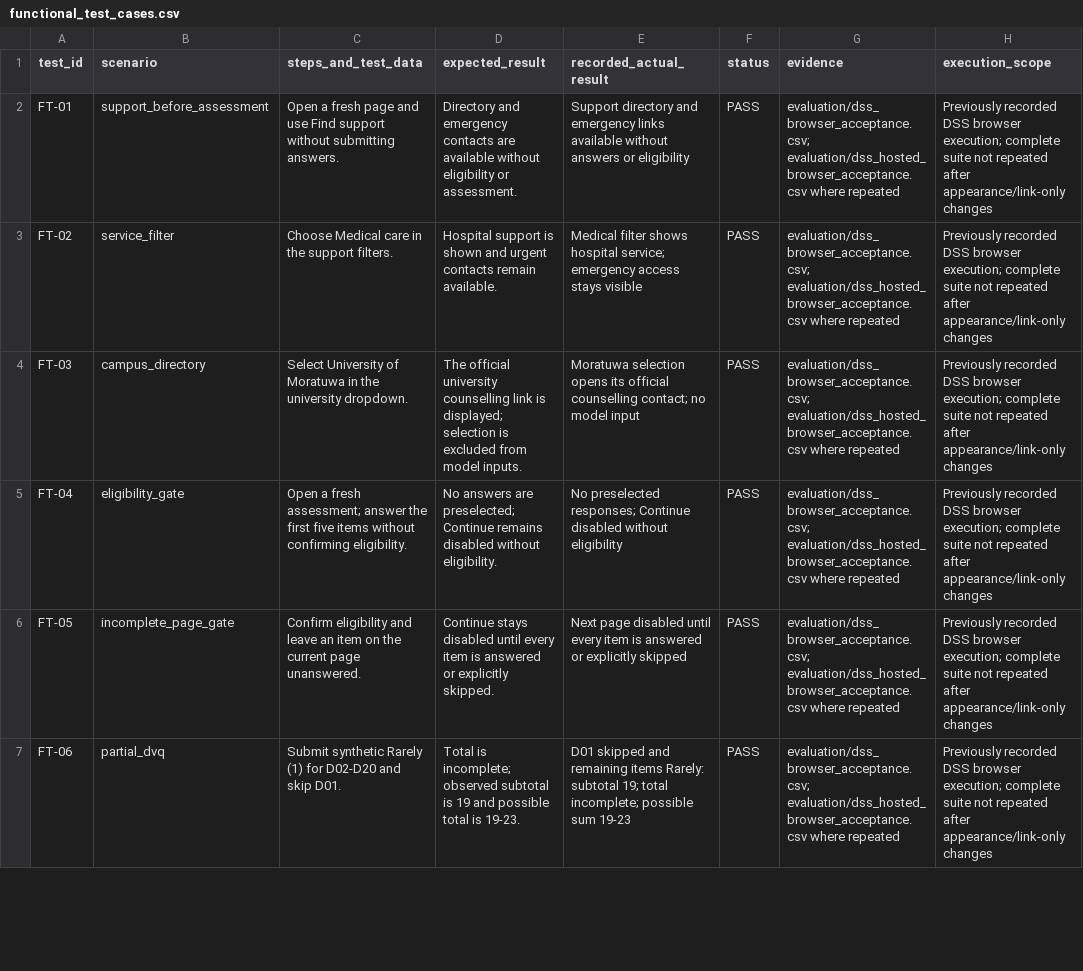
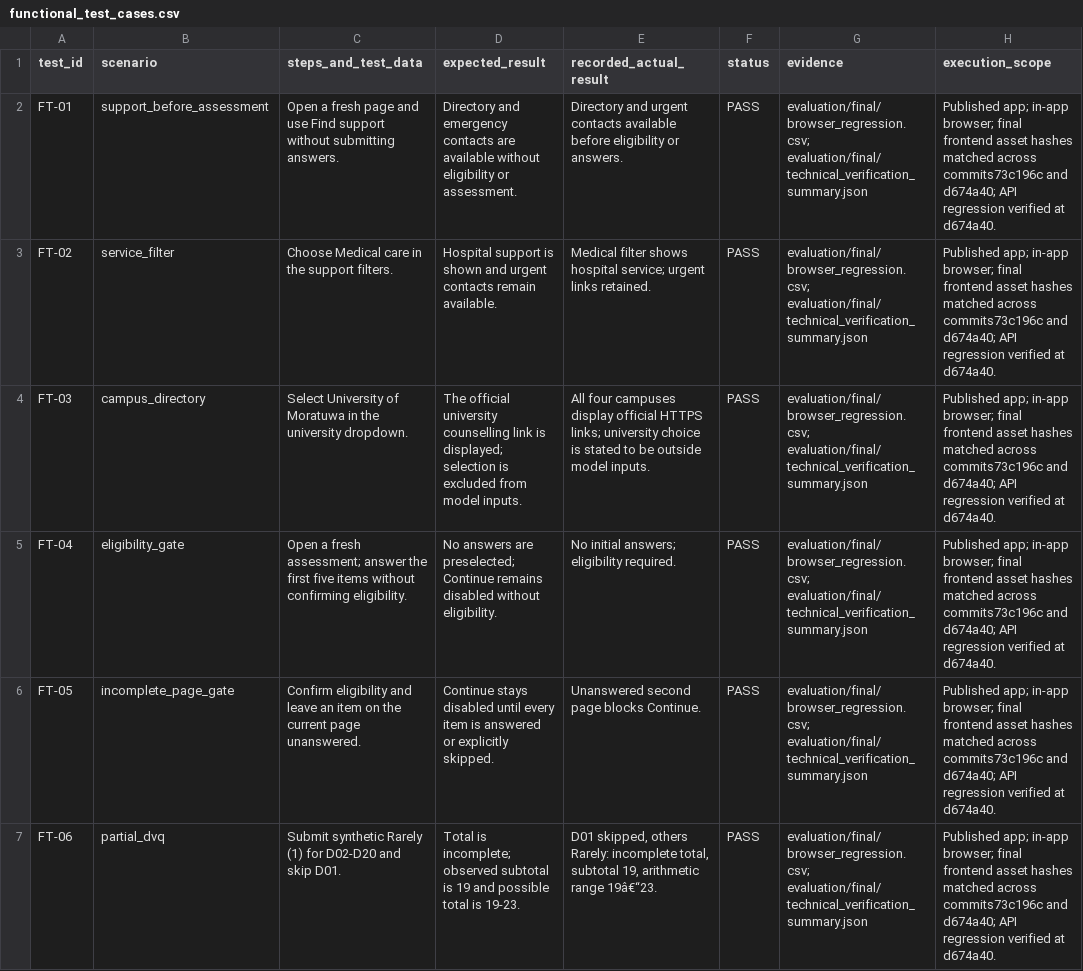
Before and after one commit to ChamudiDJ/Final-Year-Research, a CSV file: evaluation/functional_test_cases.csv, drawn as a sheet; only a part is shown; the diff covers the shown part only.

Commit message:
Record final application checks and consolidate scoped thesis evidence

```diff
--- a/evaluation/functional_test_cases.csv
+++ b/evaluation/functional_test_cases.csv
@@ -1,7 +1,7 @@
 test_id,scenario,steps_and_test_data,expected_result,recorded_actual_result,status,evidence,execution_scope
-FT-01,support_before_assessment,Open a fresh page and use Find support without submitting answers.,Directory and emergency contacts are available without eligibility or assessment.,Support directory and emergency links available without answers or eligibility,PASS,evaluation/dss_browser_acceptance.csv; evaluation/dss_hosted_browser_acceptance.csv where repeated,Previously recorded DSS browser execution; complete suite not repeated after appearance/link-only changes
-FT-02,service_filter,Choose Medical care in the support filters.,Hospital support is shown and urgent contacts remain available.,Medical filter shows hospital service; emergency access stays visible,PASS,evaluation/dss_browser_acceptance.csv; evaluation/dss_hosted_browser_acceptance.csv where repeated,Previously recorded DSS browser execution; complete suite not repeated after appearance/link-only changes
-FT-03,campus_directory,Select University of Moratuwa in the university dropdown.,The official university counselling link is displayed; selection is excluded from model inputs.,Moratuwa selection opens its official counselling contact; no model input,PASS,evaluation/dss_browser_acceptance.csv; evaluation/dss_hosted_browser_acceptance.csv where repeated,Previously recorded DSS browser execution; complete suite not repeated after appearance/link-only changes
-FT-04,eligibility_gate,Open a fresh assessment; answer the first five items without confirming eligibility.,No answers are preselected; Continue remains disabled without eligibility.,No preselected responses; Continue disabled without eligibility,PASS,evaluation/dss_browser_acceptance.csv; evaluation/dss_hosted_browser_acceptance.csv where repeated,Previously recorded DSS browser execution; complete suite not repeated after appearance/link-only changes
-FT-05,incomplete_page_gate,Confirm eligibility and leave an item on the current page unanswered.,Continue stays disabled until every item is answered or explicitly skipped.,Next page disabled until every item is answered or explicitly skipped,PASS,evaluation/dss_browser_acceptance.csv; evaluation/dss_hosted_browser_acceptance.csv where repeated,Previously recorded DSS browser execution; complete suite not repeated after appearance/link-only changes
-FT-06,partial_dvq,Submit synthetic Rarely (1) for D02-D20 and skip D01.,Total is incomplete; observed subtotal is 19 and possible total is 19-23.,D01 skipped and remaining items Rarely: subtotal 19; total incomplete; possible sum 19-23,PASS,evaluation/dss_browser_acceptance.csv; evaluation/dss_hosted_browser_acceptance.csv where repeated,Previously recorded DSS browser execution; complete suite not repeated after appearance/link-only changes
+FT-01,support_before_assessment,Open a fresh page and use Find support without submitting answers.,Directory and emergency contacts are available without eligibility or assessment.,Directory and urgent contacts available before eligibility or answers.,PASS,evaluation/final/browser_regression.csv; evaluation/final/technical_verification_summary.json,Published app; in-app browser; final frontend asset hashes matched across commits73c196c and d674a40; API regression verified at d674a40.
+FT-02,service_filter,Choose Medical care in the support filters.,Hospital support is shown and urgent contacts remain available.,Medical filter shows hospital service; urgent links retained.,PASS,evaluation/final/browser_regression.csv; evaluation/final/technical_verification_summary.json,Published app; in-app browser; final frontend asset hashes matched across commits73c196c and d674a40; API regression verified at d674a40.
+FT-03,campus_directory,Select University of Moratuwa in the university dropdown.,The official university counselling link is displayed; selection is excluded from model inputs.,All four campuses display official HTTPS links; university choice is stated to be outside model inputs.,PASS,evaluation/final/browser_regression.csv; evaluation/final/technical_verification_summary.json,Published app; in-app browser; final frontend asset hashes matched across commits73c196c and d674a40; API regression verified at d674a40.
+FT-04,eligibility_gate,Open a fresh assessment; answer the first five items without confirming eligibility.,No answers are preselected; Continue remains disabled without eligibility.,No initial answers; eligibility required.,PASS,evaluation/final/browser_regression.csv; evaluation/final/technical_verification_summary.json,Published app; in-app browser; final frontend asset hashes matched across commits73c196c and d674a40; API regression verified at d674a40.
+FT-05,incomplete_page_gate,Confirm eligibility and leave an item on the current page unanswered.,Continue stays disabled until every item is answered or explicitly skipped.,Unanswered second page blocks Continue.,PASS,evaluation/final/browser_regression.csv; evaluation/final/technical_verification_summary.json,Published app; in-app browser; final frontend asset hashes matched across commits73c196c and d674a40; API regression verified at d674a40.
+FT-06,partial_dvq,Submit synthetic Rarely (1) for D02-D20 and skip D01.,Total is incomplete; observed subtotal is 19 and possible total is 19-23.,"D01 skipped, others Rarely: incomplete total, subtotal 19, arithmetic range 19â€“23.",PASS,evaluation/final/browser_regression.csv; evaluation/final/technical_verification_summary.json,Published app; in-app browser; final frontend asset hashes matched across commits73c196c and d674a40; API regression verified at d674a40.
```
Also changed, not shown: 4 added rows and 36 edited cells elsewhere in this file, evaluation/dss_browser_acceptance.csv, evaluation/dss_hosted_browser_acceptance.csv, 54 other files.
